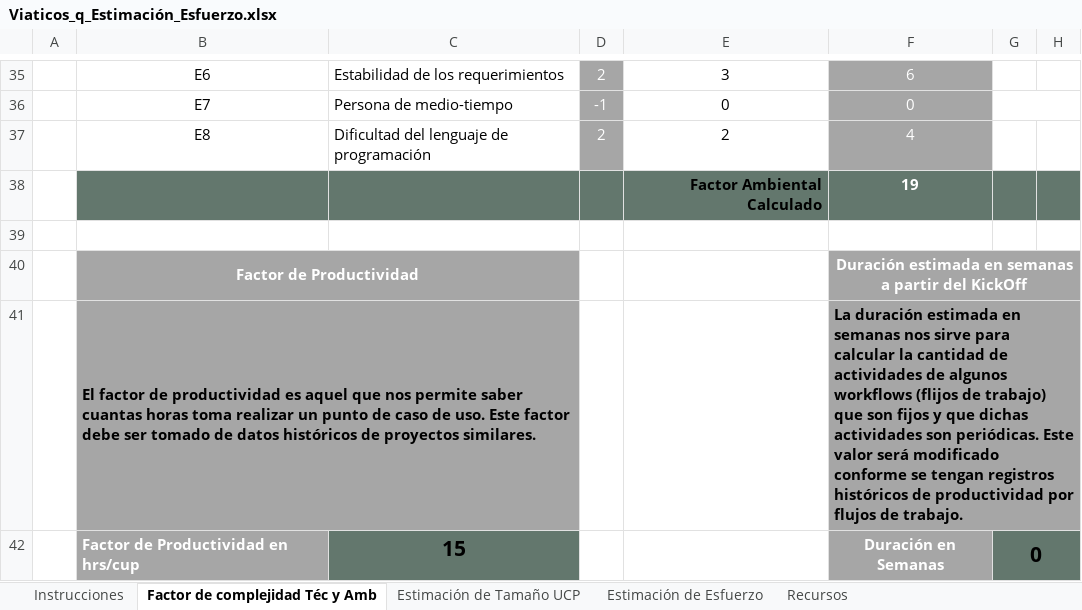
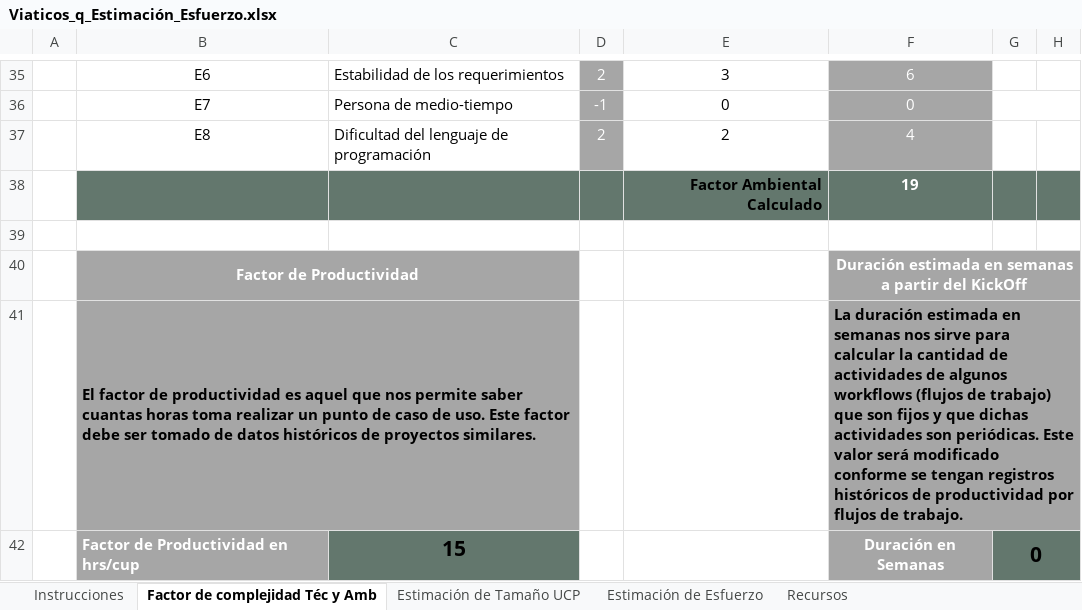
Before and after one commit to CharlsG/IWM, an Excel workbook: Proyectos/Activos/Viaticos_q/2. Estimacion y planeacion/1. Plantillas estimacion/Viaticos_q_Estimación_Esfuerzo.xlsx, sheet Factor de complejidad Téc y Amb, drawn as a sheet; only a part is shown, gaps mark what is left out; values as stored, in another font and other column widths than the file's, no borders; the diff names each change by its address in the sheet, - before the commit and + after, or states it on an @@ line.

```diff
--- a/Proyectos/Activos/Viaticos_q/2. Estimacion y planeacion/1. Plantillas estimacion/Viaticos_q_Estimación_Esfuerzo.xlsx (sheet Factor de complejidad Téc y Amb)
+++ b/Proyectos/Activos/Viaticos_q/2. Estimacion y planeacion/1. Plantillas estimacion/Viaticos_q_Estimación_Esfuerzo.xlsx (sheet Factor de complejidad Téc y Amb)
-F41: …algunos workflows (flijos de trabajo)…
+F41: …algunos workflows (flujos de trabajo)…
```
Also changed, not shown: sheet Estimación de Esfuerzo, sheet Estimación de Tamaño UCP.
